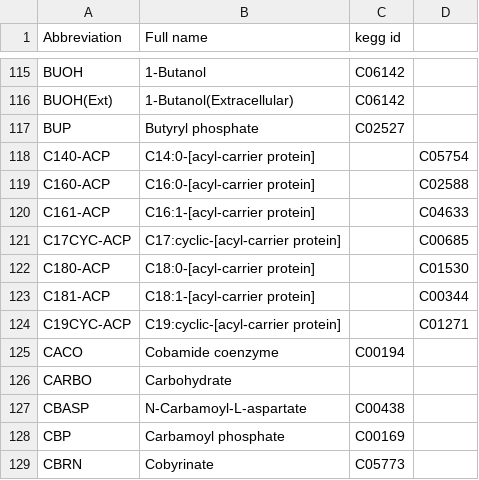
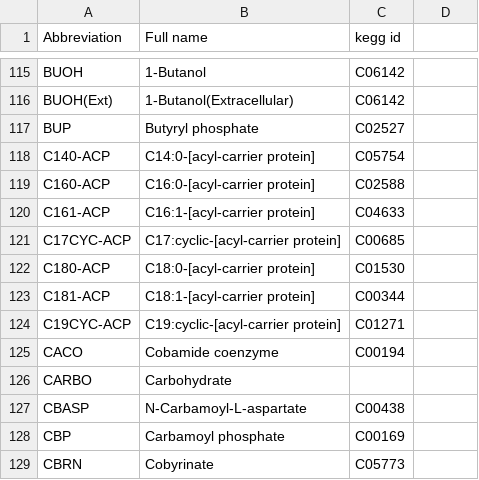
Before and after one commit to eladnoor/milo-lab, a CSV file: trunk/data/metabolic_models/clostridium_compounds.csv, drawn as a sheet; only a part is shown, gaps mark what is left out; the diff names each change by its address in the sheet, - before the commit and + after, or states it on an @@ line.

```diff
--- a/trunk/data/metabolic_models/clostridium_compounds.csv
+++ b/trunk/data/metabolic_models/clostridium_compounds.csv
-C118 (kegg id): (empty)
+C118 (kegg id): C05754
-D118: C05754
+D118: (empty)
-C119 (kegg id): (empty)
+C119 (kegg id): C02588
-D119: C02588
+D119: (empty)
-C120 (kegg id): (empty)
+C120 (kegg id): C04633
-D120: C04633
+D120: (empty)
-C121 (kegg id): (empty)
+C121 (kegg id): C00685
-D121: C00685
+D121: (empty)
-C122 (kegg id): (empty)
+C122 (kegg id): C01530
-D122: C01530
+D122: (empty)
-C123 (kegg id): (empty)
+C123 (kegg id): C00344
-D123: C00344
+D123: (empty)
-C124 (kegg id): (empty)
+C124 (kegg id): C01271
-D124: C01271
+D124: (empty)
```
Also changed, not shown: trunk/data/kegg/kegg_additions.csv, 5 other files.
